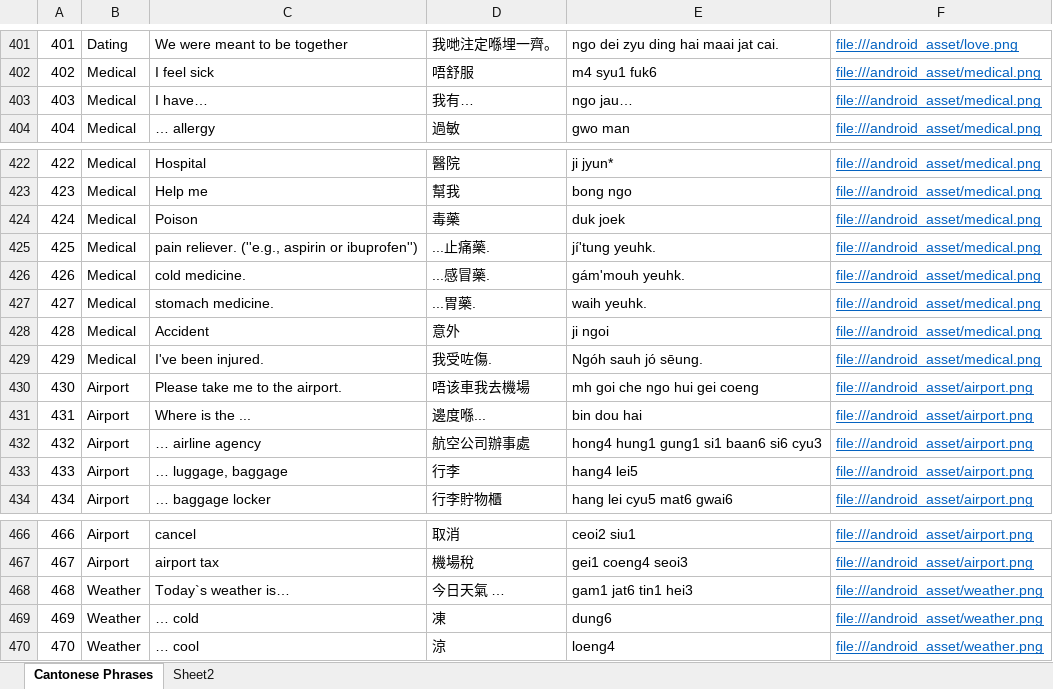
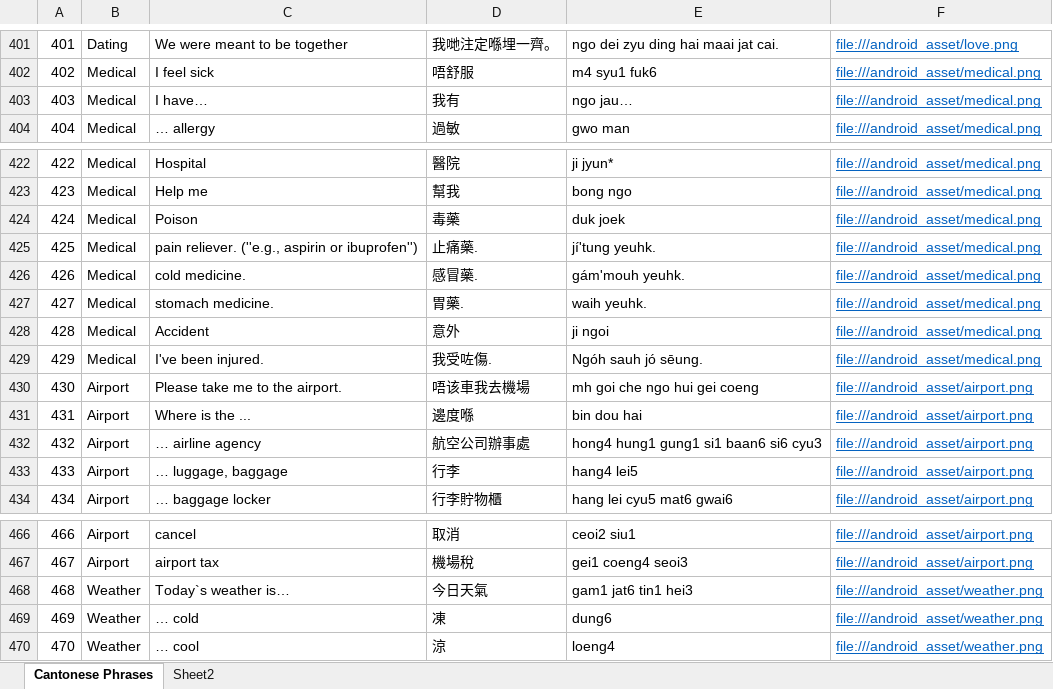
Before and after one commit to dannyko22/CantoneseEnglishTravelHandbookV3, an Excel workbook: app/src/main/assets/Cantonese Phrases.xlsx, sheet Cantonese Phrases, drawn as a sheet; only a part is shown, gaps mark what is left out; values as stored, in another font and other column widths than the file's, no borders; the diff covers the shown part only; the diff names each change by its address in the sheet, - before the commit and + after, or states it on an @@ line.

```diff
--- a/app/src/main/assets/Cantonese Phrases.xlsx (sheet Cantonese Phrases)
+++ b/app/src/main/assets/Cantonese Phrases.xlsx (sheet Cantonese Phrases)
-D403: 我有…
+D403: 我有
-D425: ...止痛藥.
+D425: 止痛藥.
-D426: ...感冒藥.
+D426: 感冒藥.
-D427: ...胃藥.
+D427: 胃藥.
-D431: 邊度喺...
+D431: 邊度喺
-D468: 今日天氣 …
+D468: 今日天氣
```
Also changed, not shown: 22 edited cells elsewhere in this sheet, 5 other files.
